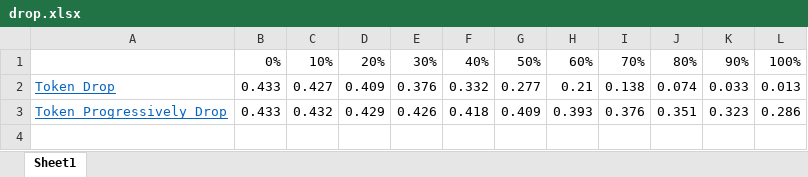
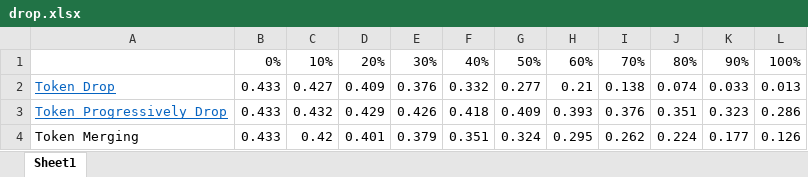
Before and after one commit to Livioni/YOLOS, an Excel workbook: visualization/drop.xlsx, sheet Sheet1, drawn as a sheet; values as stored, in another font and other column widths than the file's, no borders; the diff names each change by its address in the sheet, - before the commit and + after, or states it on an @@ line.

Commit message:
Token Merging

```diff
--- a/visualization/drop.xlsx (sheet Sheet1)
+++ b/visualization/drop.xlsx (sheet Sheet1)
+row 4: Token Merging | 0.433 | 0.42 | 0.401 | 0.379 | 0.351 | 0.324 | 0.295 | 0.262 | 0.224 | 0.177 | 0.126
```
Also changed, not shown: 10 other files.
